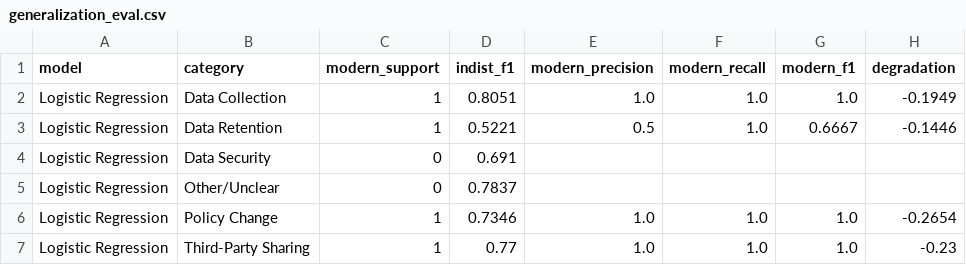
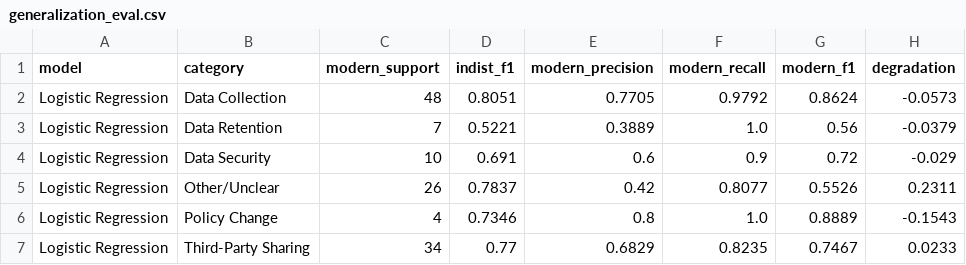
Before and after one commit to vanshvekariya/PrivacyLens-Mining-Privacy-Policies-to-Identify-User-Data-Risk-Categories, a CSV file: results/generalization_eval.csv, drawn as a sheet; only a part is shown; the diff covers the shown part only.

Commit message:
feat: Update generalization evaluation results and figures
- Revised `generalization_eval.csv` and `generalization_headline.csv` to reflect updated metrics for Logistic Regression and Linear SVM models, including changes in F1 scores and support counts.
- Enhanced `generalization_support.csv` with new support values for various categories.
- Updated `fig_generalization.png` to include the latest visual representation of the evaluation results.

```diff
--- a/results/generalization_eval.csv
+++ b/results/generalization_eval.csv
@@ -1,7 +1,7 @@
 model,category,modern_support,indist_f1,modern_precision,modern_recall,modern_f1,degradation
-Logistic Regression,Data Collection,1,0.8051,1.0,1.0,1.0,-0.1949
-Logistic Regression,Data Retention,1,0.5221,0.5,1.0,0.6667,-0.1446
-Logistic Regression,Data Security,0,0.691,,,,
-Logistic Regression,Other/Unclear,0,0.7837,,,,
-Logistic Regression,Policy Change,1,0.7346,1.0,1.0,1.0,-0.2654
-Logistic Regression,Third-Party Sharing,1,0.77,1.0,1.0,1.0,-0.23
+Logistic Regression,Data Collection,48,0.8051,0.7705,0.9792,0.8624,-0.0573
+Logistic Regression,Data Retention,7,0.5221,0.3889,1.0,0.56,-0.0379
+Logistic Regression,Data Security,10,0.691,0.6,0.9,0.72,-0.029
+Logistic Regression,Other/Unclear,26,0.7837,0.42,0.8077,0.5526,0.2311
+Logistic Regression,Policy Change,4,0.7346,0.8,1.0,0.8889,-0.1543
+Logistic Regression,Third-Party Sharing,34,0.77,0.6829,0.8235,0.7467,0.0233
```
Also changed, not shown: 38 edited cells elsewhere in this file, results/generalization_headline.csv, 2 other files.
